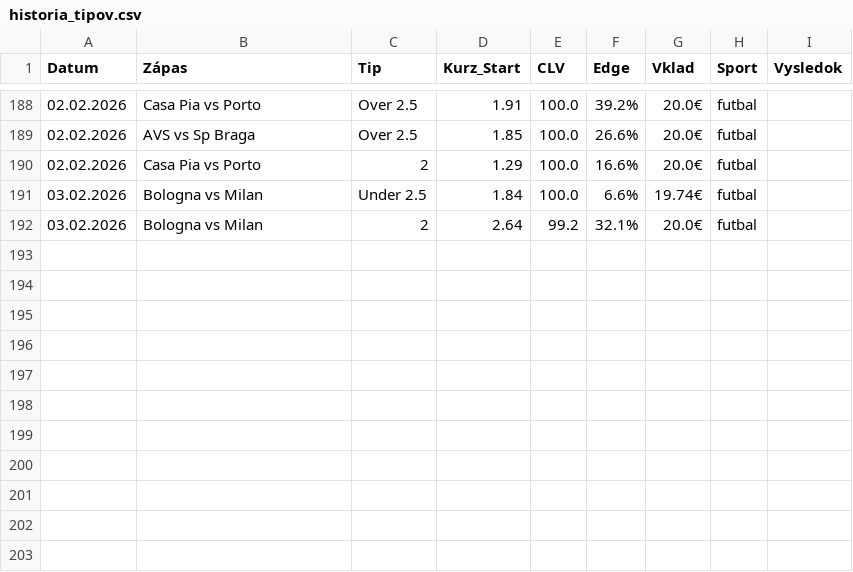
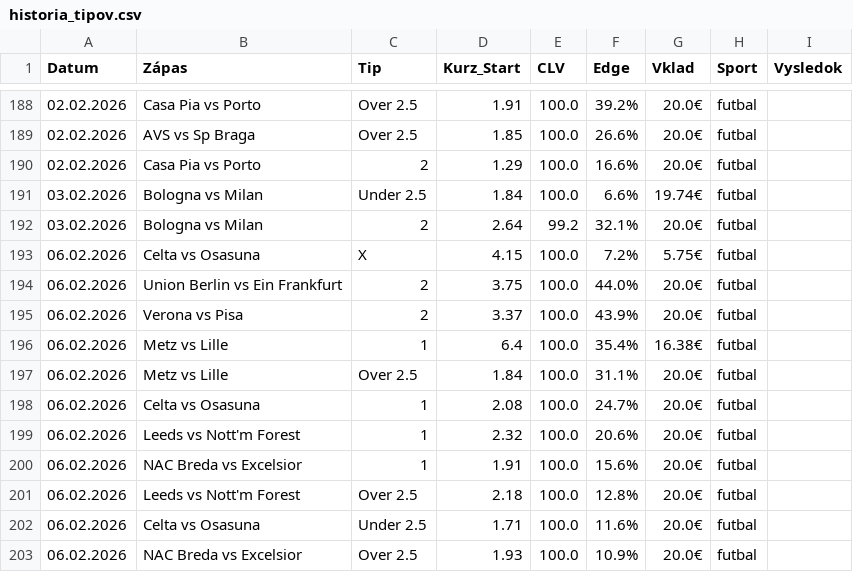
Before and after one commit to marianmatus73-dot/Futbal_dnes, a CSV file: historia_tipov.csv, drawn as a sheet; only a part is shown, gaps mark what is left out; the diff names each change by its address in the sheet, - before the commit and + after, or states it on an @@ line.

```diff
--- a/historia_tipov.csv
+++ b/historia_tipov.csv
+row 193: 06.02.2026 | Celta vs Osasuna | X | 4.15 | 100.0 | 7.2% | 5.75€ | futbal
+row 194: 06.02.2026 | Union Berlin vs Ein Frankfurt | 2 | 3.75 | 100.0 | 44.0% | 20.0€ | futbal
+row 195: 06.02.2026 | Verona vs Pisa | 2 | 3.37 | 100.0 | 43.9% | 20.0€ | futbal
+row 196: 06.02.2026 | Metz vs Lille | 1 | 6.4 | 100.0 | 35.4% | 16.38€ | futbal
+row 197: 06.02.2026 | Metz vs Lille | Over 2.5 | 1.84 | 100.0 | 31.1% | 20.0€ | futbal
+row 198: 06.02.2026 | Celta vs Osasuna | 1 | 2.08 | 100.0 | 24.7% | 20.0€ | futbal
+row 199: 06.02.2026 | Leeds vs Nott'm Forest | 1 | 2.32 | 100.0 | 20.6% | 20.0€ | futbal
+row 200: 06.02.2026 | NAC Breda vs Excelsior | 1 | 1.91 | 100.0 | 15.6% | 20.0€ | futbal
+row 201: 06.02.2026 | Leeds vs Nott'm Forest | Over 2.5 | 2.18 | 100.0 | 12.8% | 20.0€ | futbal
+row 202: 06.02.2026 | Celta vs Osasuna | Under 2.5 | 1.71 | 100.0 | 11.6% | 20.0€ | futbal
+row 203: 06.02.2026 | NAC Breda vs Excelsior | Over 2.5 | 1.93 | 100.0 | 10.9% | 20.0€ | futbal
```
